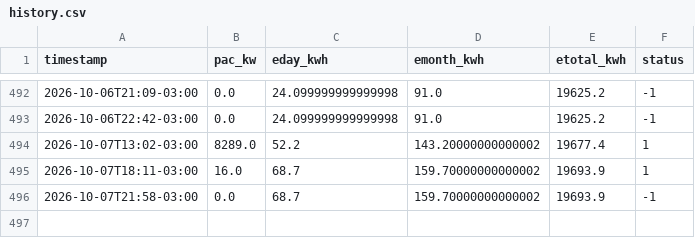
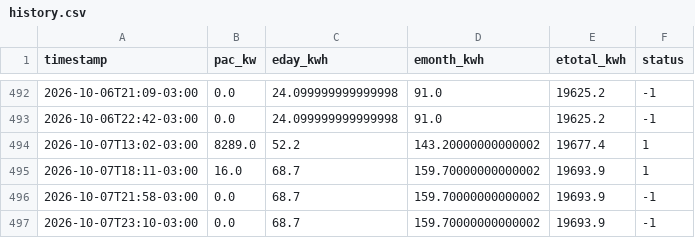
Before and after one commit to IbyangaEdi/UsinaSolar, a CSV file: data/history.csv, drawn as a sheet; only a part is shown, gaps mark what is left out.

```diff
--- a/data/history.csv
+++ b/data/history.csv
@@ -496 +496,2 @@ timestamp,pac_kw,eday_kwh,emonth_kwh,etotal_kwh,status
 2026-10-07T21:58-03:00,0.0,68.7,159.70000000000002,19693.9,-1
+2026-10-07T23:10-03:00,0.0,68.7,159.70000000000002,19693.9,-1
```
Also changed, not shown: 2 other files.
